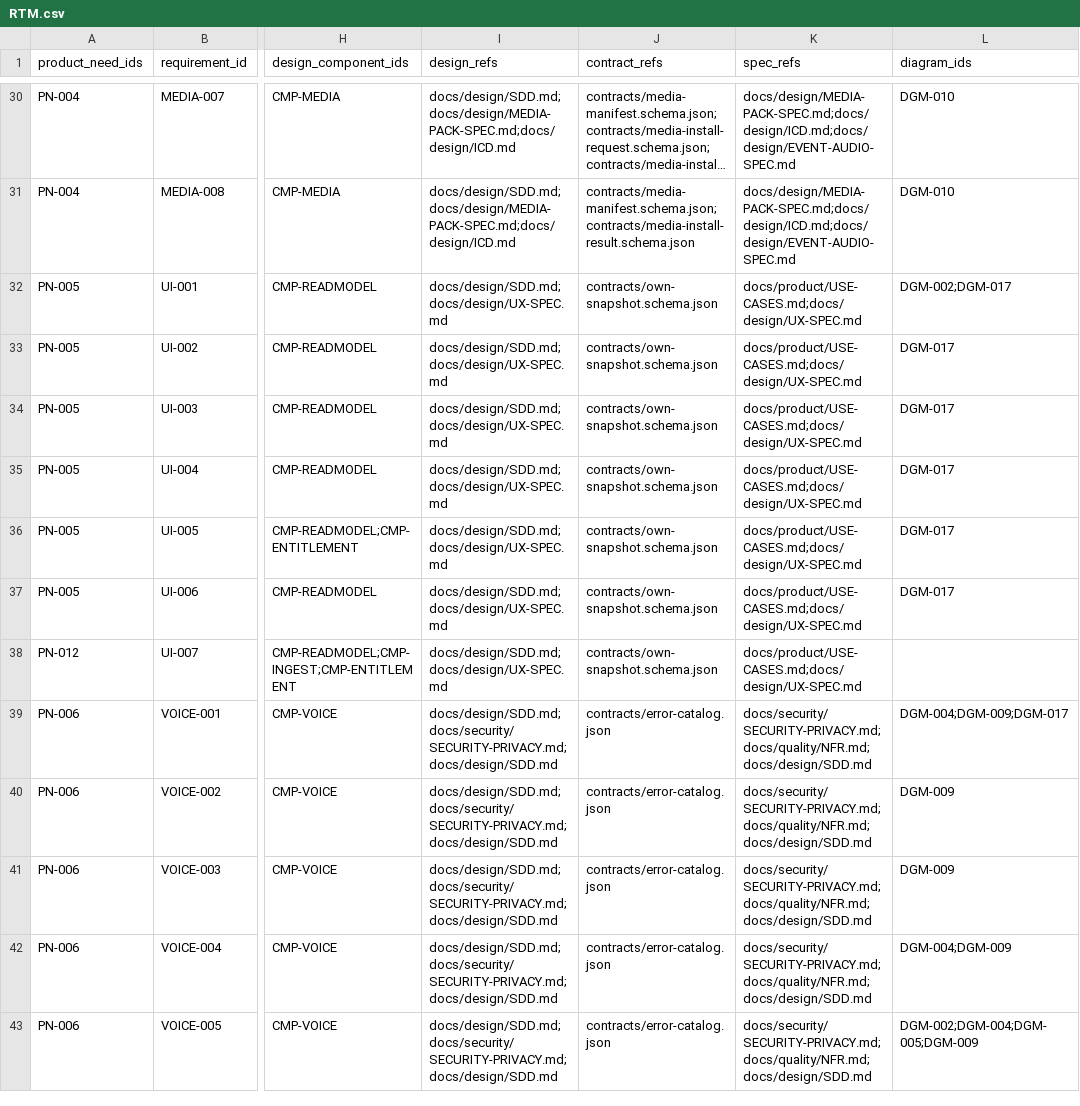
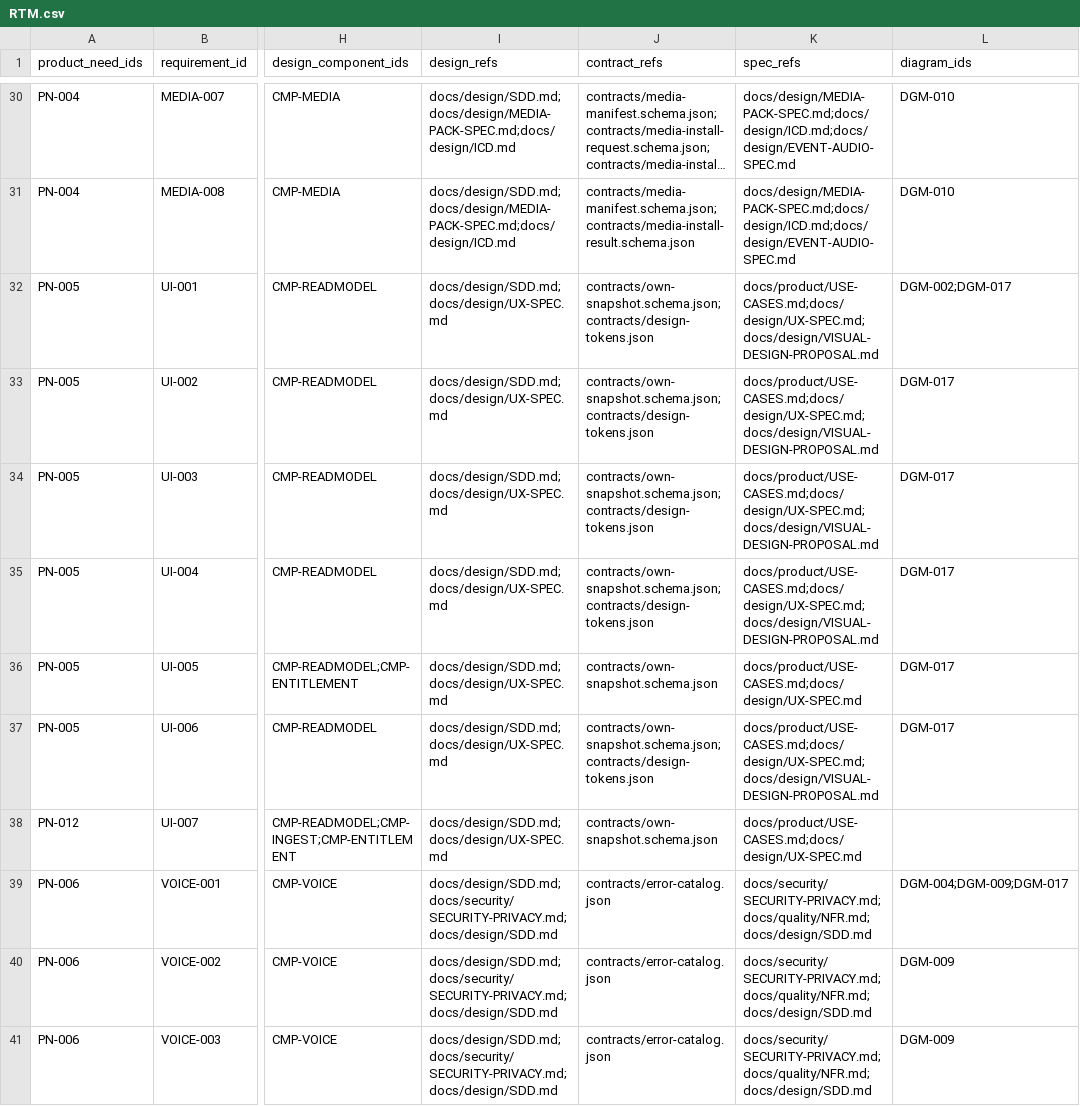
Before and after one commit to Freshair129/kohbor, a CSV file: docs/requirements/RTM.csv, drawn as a sheet; only a part is shown, gaps mark what is left out; the shorter side is filled out with more unchanged rows; long unchanged cells end in …; the diff names each change by its address in the sheet, - before the commit and + after, or states it on an @@ line.

```diff
--- a/docs/requirements/RTM.csv
+++ b/docs/requirements/RTM.csv
-J32:J35 (contract_refs): contracts/own-snapshot.schema.json
+J32:J35 (contract_refs): contracts/own-snapshot.schema.json;contracts/design-tokens.json
-K32:K35 (spec_refs): docs/product/USE-CASES.md;docs/design/UX-SPEC.md
+K32:K35 (spec_refs): docs/product/USE-CASES.md;docs/design/UX-SPEC.md;docs/design/VISUAL-DESIGN-PROPOSAL.md
-J37 (contract_refs): contracts/own-snapshot.schema.json
+J37 (contract_refs): contracts/own-snapshot.schema.json;contracts/design-tokens.json
-K37 (spec_refs): docs/product/USE-CASES.md;docs/design/UX-SPEC.md
+K37 (spec_refs): docs/product/USE-CASES.md;docs/design/UX-SPEC.md;docs/design/VISUAL-DESIGN-PROPOSAL.md
```
Also changed, not shown: 42 other files.
